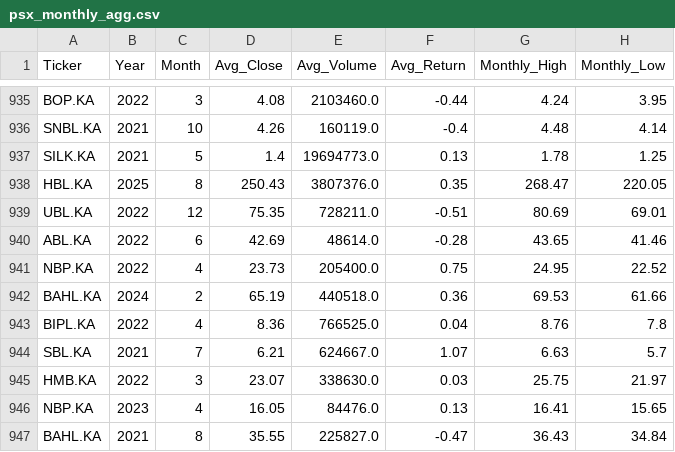
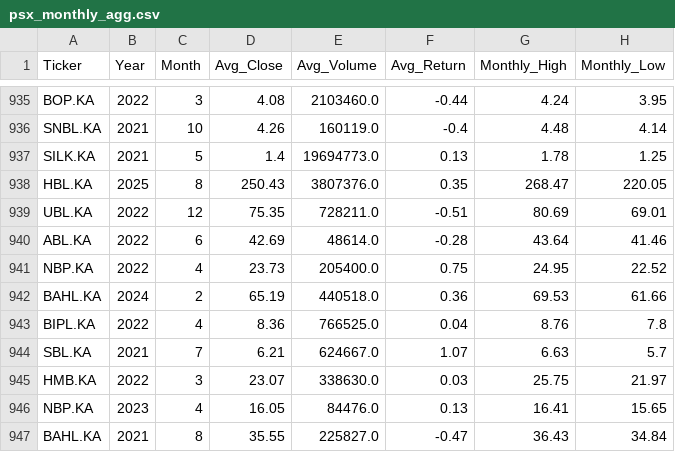
Before and after one commit to maryamasifaziz/Pakistan-Banking-Stock-Analytics, a CSV file: data/processed/psx_monthly_agg.csv, drawn as a sheet; only a part is shown, gaps mark what is left out.

```diff
--- a/data/processed/psx_monthly_agg.csv
+++ b/data/processed/psx_monthly_agg.csv
@@ -939,3 +939,3 @@ HBL.KA,2025,8,250.43,3807376.0,0.35,268.47,220.05
 UBL.KA,2022,12,75.35,728211.0,-0.51,80.69,69.01
-ABL.KA,2022,6,42.69,48614.0,-0.28,43.65,41.46
+ABL.KA,2022,6,42.69,48614.0,-0.28,43.64,41.46
 NBP.KA,2022,4,23.73,205400.0,0.75,24.95,22.52
```
Also changed, not shown: 1 other file.
